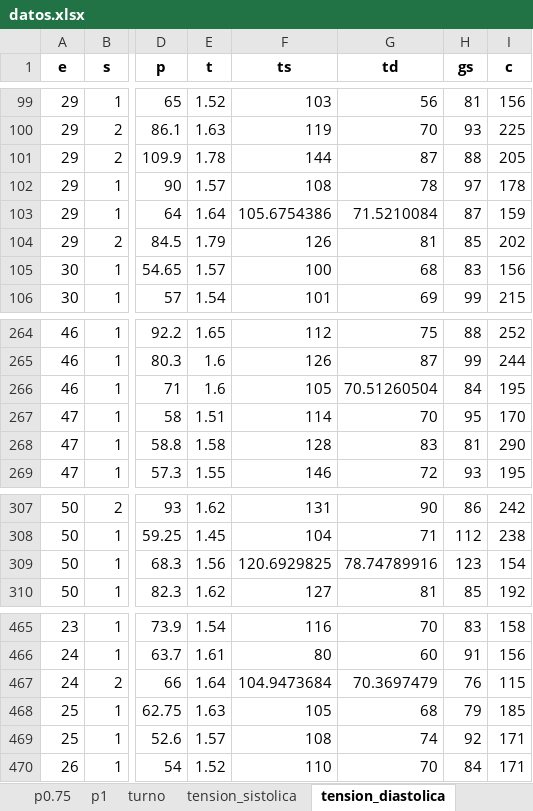
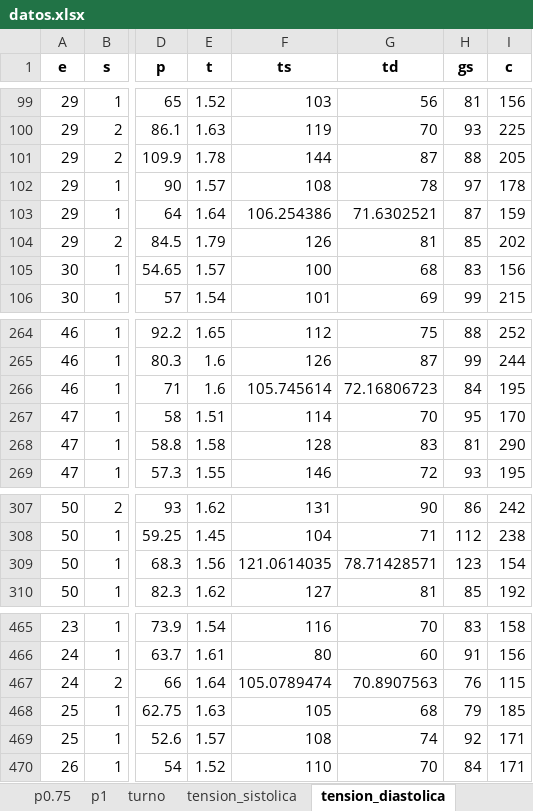
Before and after one commit to paco-da/utilidad_clinica_ml, an Excel workbook: datos.xlsx, sheet tension_diastolica, drawn as a sheet; only a part is shown, gaps mark what is left out; values as stored, in another font and other column widths than the file's, no borders; the diff names each change by its address in the sheet, - before the commit and + after, or states it on an @@ line.

```diff
--- a/datos.xlsx (sheet tension_diastolica)
+++ b/datos.xlsx (sheet tension_diastolica)
-F103 (ts): 105.6754386
+F103 (ts): 106.254386
-G103 (td): 71.5210084
+G103 (td): 71.6302521
-F266 (ts): 105
+F266 (ts): 105.745614
-G266 (td): 70.51260504
+G266 (td): 72.16806723
-F309 (ts): 120.6929825
+F309 (ts): 121.0614035
-G309 (td): 78.74789916
+G309 (td): 78.71428571
-F467 (ts): 104.9473684
+F467 (ts): 105.0789474
-G467 (td): 70.3697479
+G467 (td): 70.8907563
```
Also changed, not shown: sheet tension_sistolica, resultadospython.xlsx, 1 other file.
